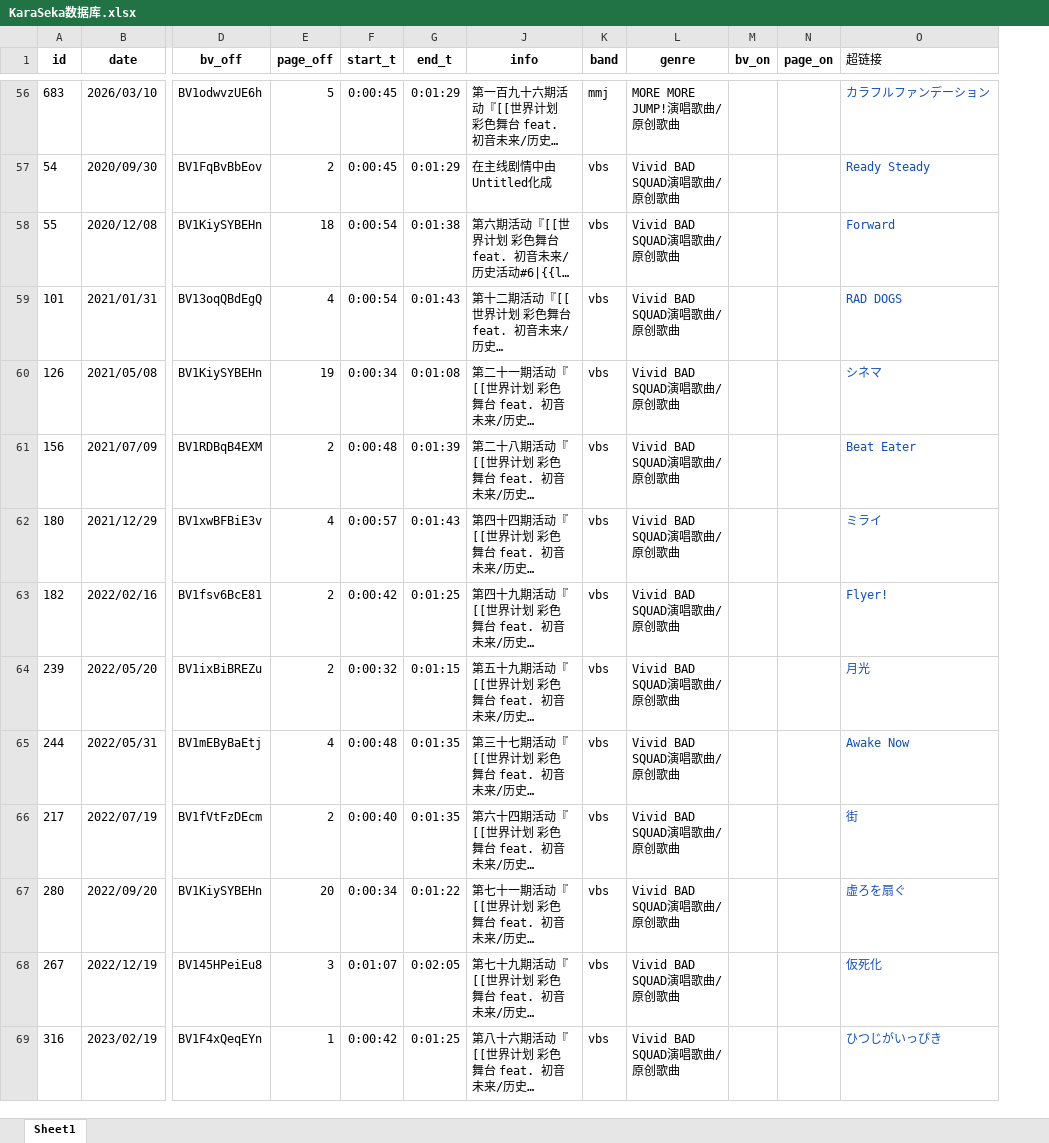
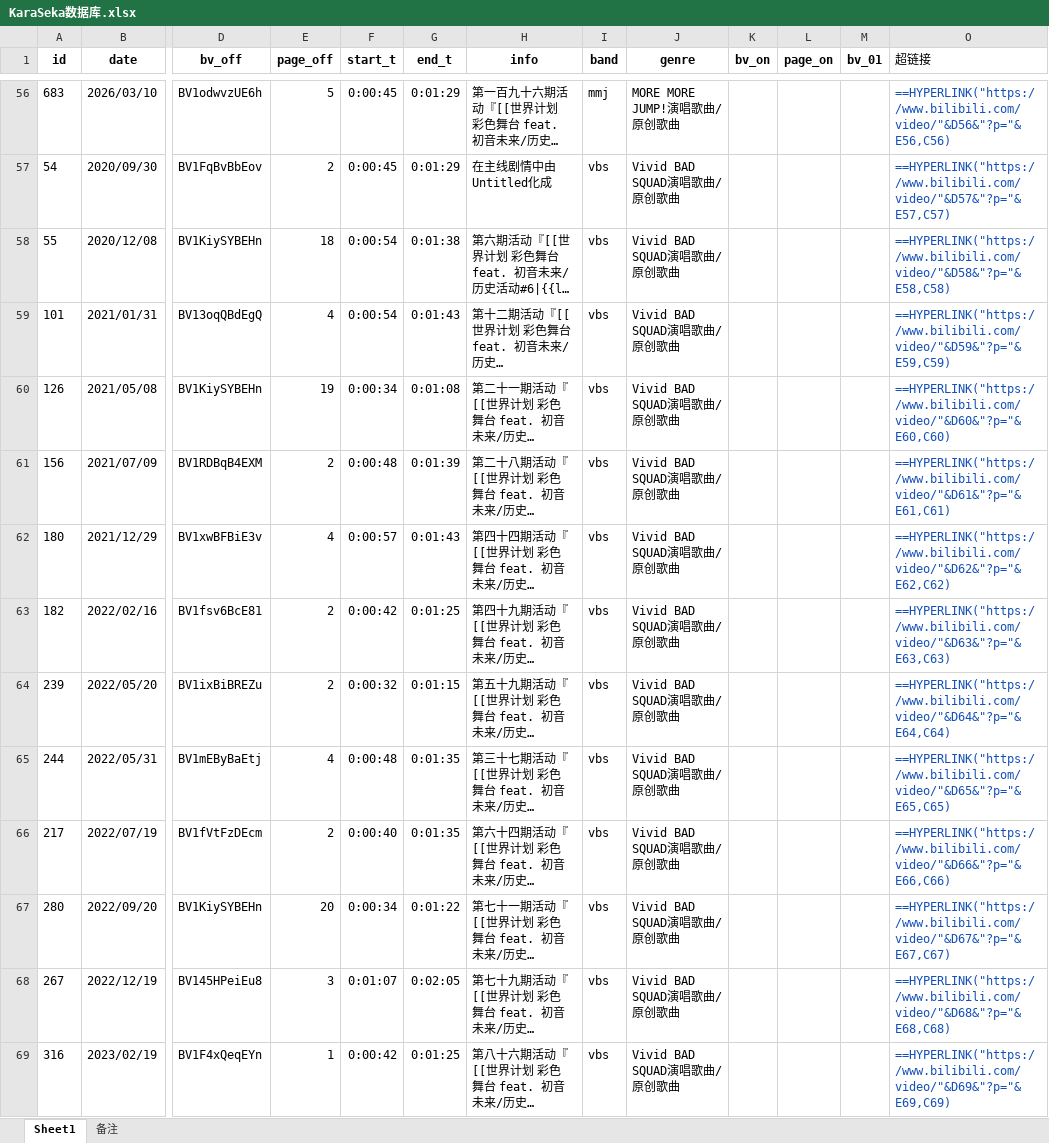
Before and after one commit to Wedneston/RandSekai, an Excel workbook: database/KaraSeka数据库.xlsx, sheet Sheet1, drawn as a sheet; only a part is shown, gaps mark what is left out; long unchanged cells end in …; values as stored, in another font and other column widths than the file's, no borders; formulas without a stored value are shown as written; the diff covers the shown part only; the diff names each change by its address in the sheet, - before the commit and + after, or states it on an @@ line.

```diff
--- a/database/KaraSeka数据库.xlsx (sheet Sheet1)
+++ b/database/KaraSeka数据库.xlsx (sheet Sheet1)
+sheet tab: 备注
+column M (bv_01), empty
-O56 (超链接): カラフルファンデーション
+O56 (超链接): ==HYPERLINK("https://www.bilibili.com/video/"&D56&"?p="&E56,C56)
-O57 (超链接): Ready Steady
+O57 (超链接): ==HYPERLINK("https://www.bilibili.com/video/"&D57&"?p="&E57,C57)
-O58 (超链接): Forward
+O58 (超链接): ==HYPERLINK("https://www.bilibili.com/video/"&D58&"?p="&E58,C58)
-O59 (超链接): RAD DOGS
+O59 (超链接): ==HYPERLINK("https://www.bilibili.com/video/"&D59&"?p="&E59,C59)
-O60 (超链接): シネマ
+O60 (超链接): ==HYPERLINK("https://www.bilibili.com/video/"&D60&"?p="&E60,C60)
-O61 (超链接): Beat Eater
+O61 (超链接): ==HYPERLINK("https://www.bilibili.com/video/"&D61&"?p="&E61,C61)
-O62 (超链接): ミライ
+O62 (超链接): ==HYPERLINK("https://www.bilibili.com/video/"&D62&"?p="&E62,C62)
-O63 (超链接): Flyer!
+O63 (超链接): ==HYPERLINK("https://www.bilibili.com/video/"&D63&"?p="&E63,C63)
-O64 (超链接): 月光
+O64 (超链接): ==HYPERLINK("https://www.bilibili.com/video/"&D64&"?p="&E64,C64)
-O65 (超链接): Awake Now
+O65 (超链接): ==HYPERLINK("https://www.bilibili.com/video/"&D65&"?p="&E65,C65)
-O66 (超链接): 街
+O66 (超链接): ==HYPERLINK("https://www.bilibili.com/video/"&D66&"?p="&E66,C66)
-O67 (超链接): 虚ろを扇ぐ
+O67 (超链接): ==HYPERLINK("https://www.bilibili.com/video/"&D67&"?p="&E67,C67)
-O68 (超链接): 仮死化
+O68 (超链接): ==HYPERLINK("https://www.bilibili.com/video/"&D68&"?p="&E68,C68)
-O69 (超链接): ひつじがいっぴき
+O69 (超链接): ==HYPERLINK("https://www.bilibili.com/video/"&D69&"?p="&E69,C69)
```
Also changed, not shown: 796 edited cells elsewhere in this sheet, hidden cells, 1 other file.
